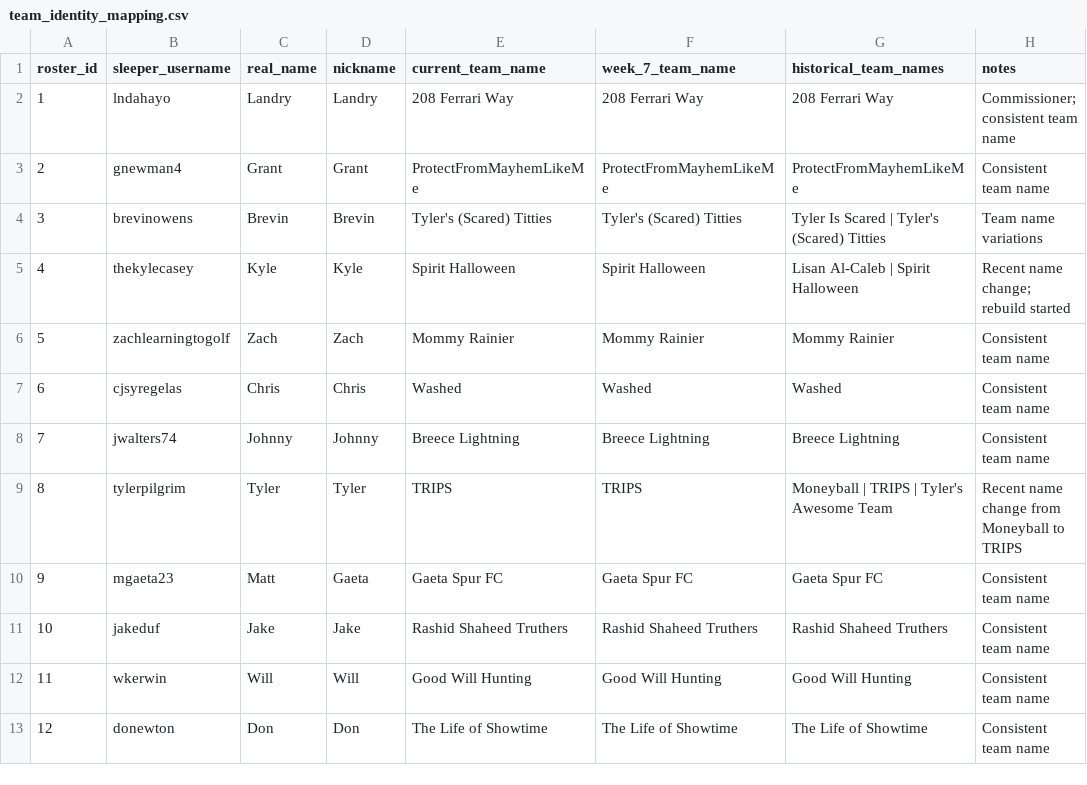
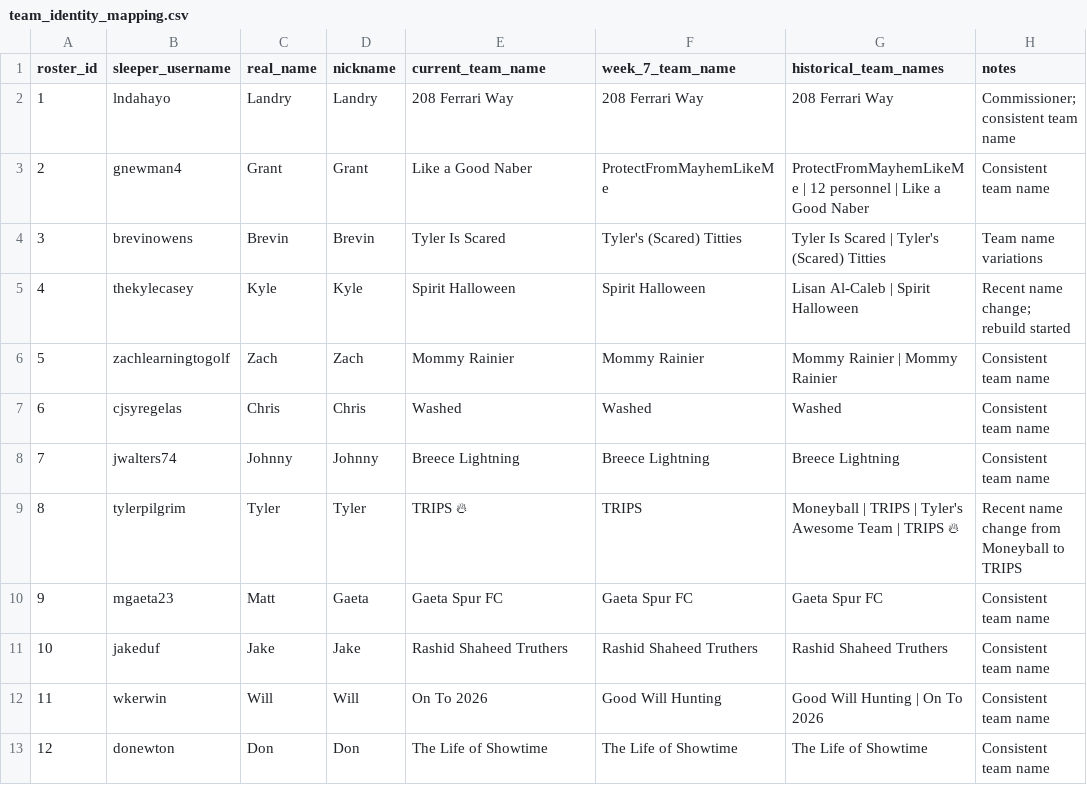
Before and after one commit to capitanlandr/trade-analysis-dashboard, a CSV file: team_identity_mapping.csv, drawn as a sheet.

```diff
--- a/team_identity_mapping.csv
+++ b/team_identity_mapping.csv
@@ -2,12 +2,12 @@ roster_id,sleeper_username,real_name,nickname,current_team_name,week_7_team_name
 1,lndahayo,Landry,Landry,208 Ferrari Way,208 Ferrari Way,208 Ferrari Way,Commissioner; consistent team name
-2,gnewman4,Grant,Grant,ProtectFromMayhemLikeMe,ProtectFromMayhemLikeMe,ProtectFromMayhemLikeMe,Consistent team name
-3,brevinowens,Brevin,Brevin,Tyler's (Scared) Titties,Tyler's (Scared) Titties,Tyler Is Scared | Tyler's (Scared) Titties,Team name variations
+2,gnewman4,Grant,Grant,Like a Good Naber,ProtectFromMayhemLikeMe,ProtectFromMayhemLikeMe | 12 personnel | Like a Good Naber,Consistent team name
+3,brevinowens,Brevin,Brevin,Tyler Is Scared,Tyler's (Scared) Titties,Tyler Is Scared | Tyler's (Scared) Titties,Team name variations
 4,thekylecasey,Kyle,Kyle,Spirit Halloween,Spirit Halloween,Lisan Al-Caleb | Spirit Halloween,Recent name change; rebuild started
-5,zachlearningtogolf,Zach,Zach,Mommy Rainier,Mommy Rainier,Mommy Rainier,Consistent team name
+5,zachlearningtogolf,Zach,Zach,Mommy Rainier ,Mommy Rainier,Mommy Rainier | Mommy Rainier,Consistent team name
 6,cjsyregelas,Chris,Chris,Washed,Washed,Washed,Consistent team name
 7,jwalters74,Johnny,Johnny,Breece Lightning,Breece Lightning,Breece Lightning,Consistent team name
-8,tylerpilgrim,Tyler,Tyler,TRIPS,TRIPS,Moneyball | TRIPS | Tyler's Awesome Team,Recent name change from Moneyball to TRIPS
+8,tylerpilgrim,Tyler,Tyler,TRIPS 🔥,TRIPS,Moneyball | TRIPS | Tyler's Awesome Team | TRIPS 🔥,Recent name change from Moneyball to TRIPS
 9,mgaeta23,Matt,Gaeta,Gaeta Spur FC,Gaeta Spur FC,Gaeta Spur FC,Consistent team name
 10,jakeduf,Jake,Jake,Rashid Shaheed Truthers,Rashid Shaheed Truthers,Rashid Shaheed Truthers,Consistent team name
-11,wkerwin,Will,Will,Good Will Hunting,Good Will Hunting,Good Will Hunting,Consistent team name
+11,wkerwin,Will,Will,On To 2026,Good Will Hunting,Good Will Hunting | On To 2026,Consistent team name
 12,donewton,Don,Don,The Life of Showtime,The Life of Showtime,The Life of Showtime,Consistent team name
```
Also changed, not shown: league_trades_analysis_pipeline.csv, 5 other files.
